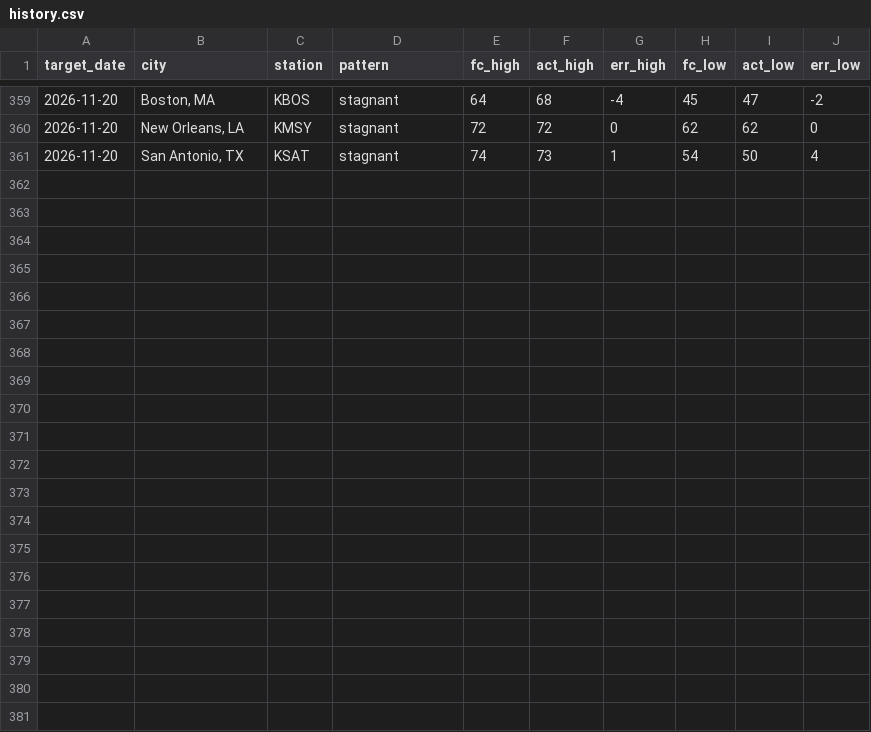
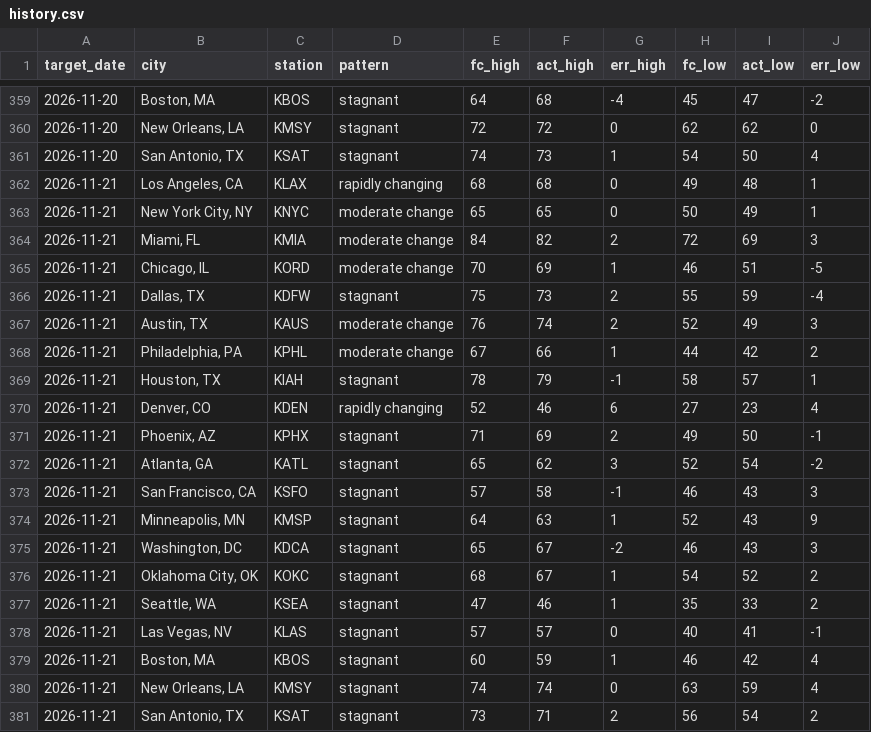
Before and after one commit to Rockinthemkicks/temp_predict, a CSV file: scores/history.csv, drawn as a sheet; only a part is shown, gaps mark what is left out; the diff names each change by its address in the sheet, - before the commit and + after, or states it on an @@ line.

Commit message:
Scores through 2026-11-23

```diff
--- a/scores/history.csv
+++ b/scores/history.csv
+row 362: 2026-11-21 | Los Angeles, CA | KLAX | rapidly changing | 68 | 68 | 0 | 49 | 48 | 1
+row 363: 2026-11-21 | New York City, NY | KNYC | moderate change | 65 | 65 | 0 | 50 | 49 | 1
+row 364: 2026-11-21 | Miami, FL | KMIA | moderate change | 84 | 82 | 2 | 72 | 69 | 3
+row 365: 2026-11-21 | Chicago, IL | KORD | moderate change | 70 | 69 | 1 | 46 | 51 | -5
+row 366: 2026-11-21 | Dallas, TX | KDFW | stagnant | 75 | 73 | 2 | 55 | 59 | -4
+row 367: 2026-11-21 | Austin, TX | KAUS | moderate change | 76 | 74 | 2 | 52 | 49 | 3
+row 368: 2026-11-21 | Philadelphia, PA | KPHL | moderate change | 67 | 66 | 1 | 44 | 42 | 2
+row 369: 2026-11-21 | Houston, TX | KIAH | stagnant | 78 | 79 | -1 | 58 | 57 | 1
+row 370: 2026-11-21 | Denver, CO | KDEN | rapidly changing | 52 | 46 | 6 | 27 | 23 | 4
+row 371: 2026-11-21 | Phoenix, AZ | KPHX | stagnant | 71 | 69 | 2 | 49 | 50 | -1
+row 372: 2026-11-21 | Atlanta, GA | KATL | stagnant | 65 | 62 | 3 | 52 | 54 | -2
+row 373: 2026-11-21 | San Francisco, CA | KSFO | stagnant | 57 | 58 | -1 | 46 | 43 | 3
+row 374: 2026-11-21 | Minneapolis, MN | KMSP | stagnant | 64 | 63 | 1 | 52 | 43 | 9
+row 375: 2026-11-21 | Washington, DC | KDCA | stagnant | 65 | 67 | -2 | 46 | 43 | 3
+row 376: 2026-11-21 | Oklahoma City, OK | KOKC | stagnant | 68 | 67 | 1 | 54 | 52 | 2
+row 377: 2026-11-21 | Seattle, WA | KSEA | stagnant | 47 | 46 | 1 | 35 | 33 | 2
+row 378: 2026-11-21 | Las Vegas, NV | KLAS | stagnant | 57 | 57 | 0 | 40 | 41 | -1
+row 379: 2026-11-21 | Boston, MA | KBOS | stagnant | 60 | 59 | 1 | 46 | 42 | 4
+row 380: 2026-11-21 | New Orleans, LA | KMSY | stagnant | 74 | 74 | 0 | 63 | 59 | 4
+row 381: 2026-11-21 | San Antonio, TX | KSAT | stagnant | 73 | 71 | 2 | 56 | 54 | 2
```
Also changed, not shown: 1 other file.
